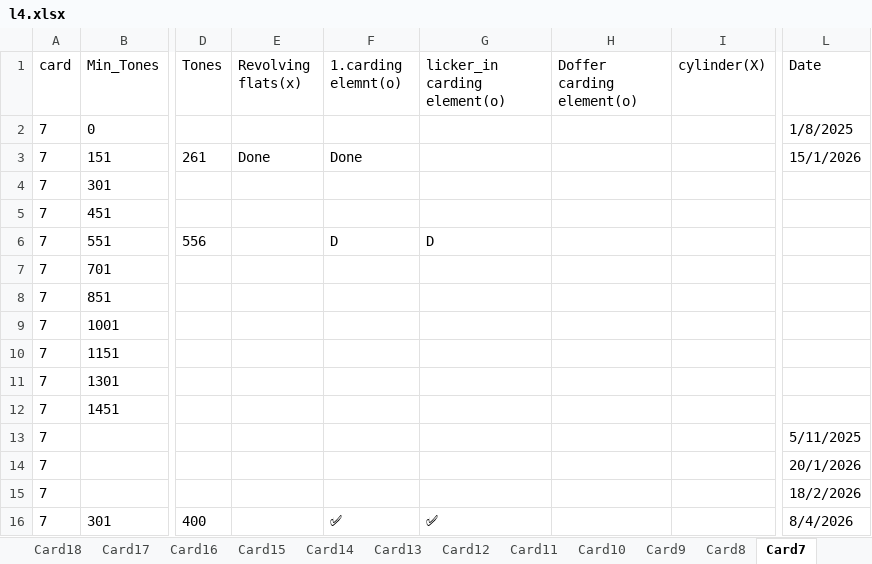
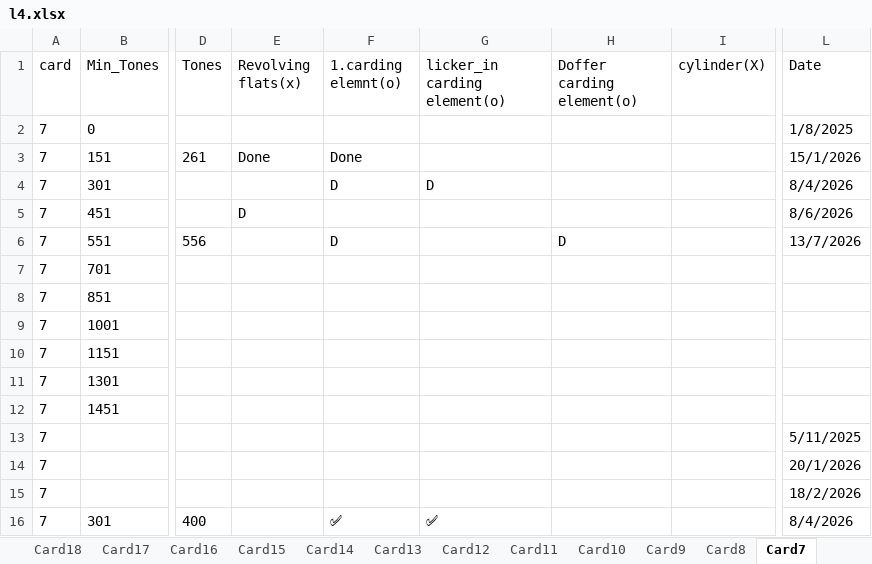
Before and after one commit to mahmedabdallh123/servise-card, an Excel workbook: l4.xlsx, sheet Card7, drawn as a sheet; only a part is shown, gaps mark what is left out; values as stored, in another font and other column widths than the file's, no borders; the diff names each change by its address in the sheet, - before the commit and + after, or states it on an @@ line.

Commit message:
تعديل يدوي في شيت Card7 by admin at 2026-07-13 12:51:25

```diff
--- a/l4.xlsx (sheet Card7)
+++ b/l4.xlsx (sheet Card7)
-F4 (1.carding elemnt(o)): (empty)
+F4 (1.carding elemnt(o)): D
-G4 (licker_in carding element(o)): (empty)
+G4 (licker_in carding element(o)): D
-L4 (Date): (empty)
+L4 (Date): 8/4/2026
-E5 (Revolving flats(x)): (empty)
+E5 (Revolving flats(x)): D
-L5 (Date): (empty)
+L5 (Date): 8/6/2026
-G6 (licker_in carding element(o)): D
+G6 (licker_in carding element(o)): (empty)
-H6 (Doffer carding element(o)): (empty)
+H6 (Doffer carding element(o)): D
-L6 (Date): (empty)
+L6 (Date): 13/7/2026
```
